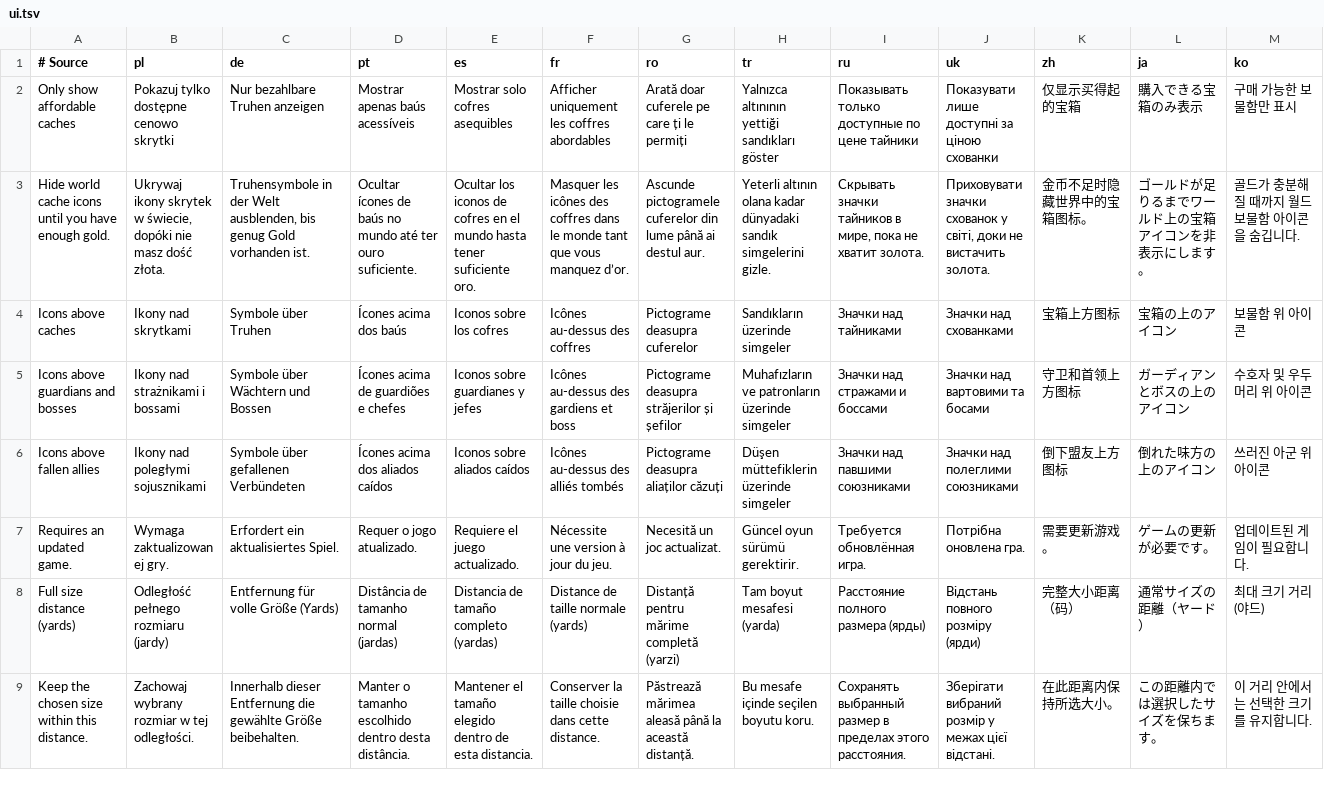
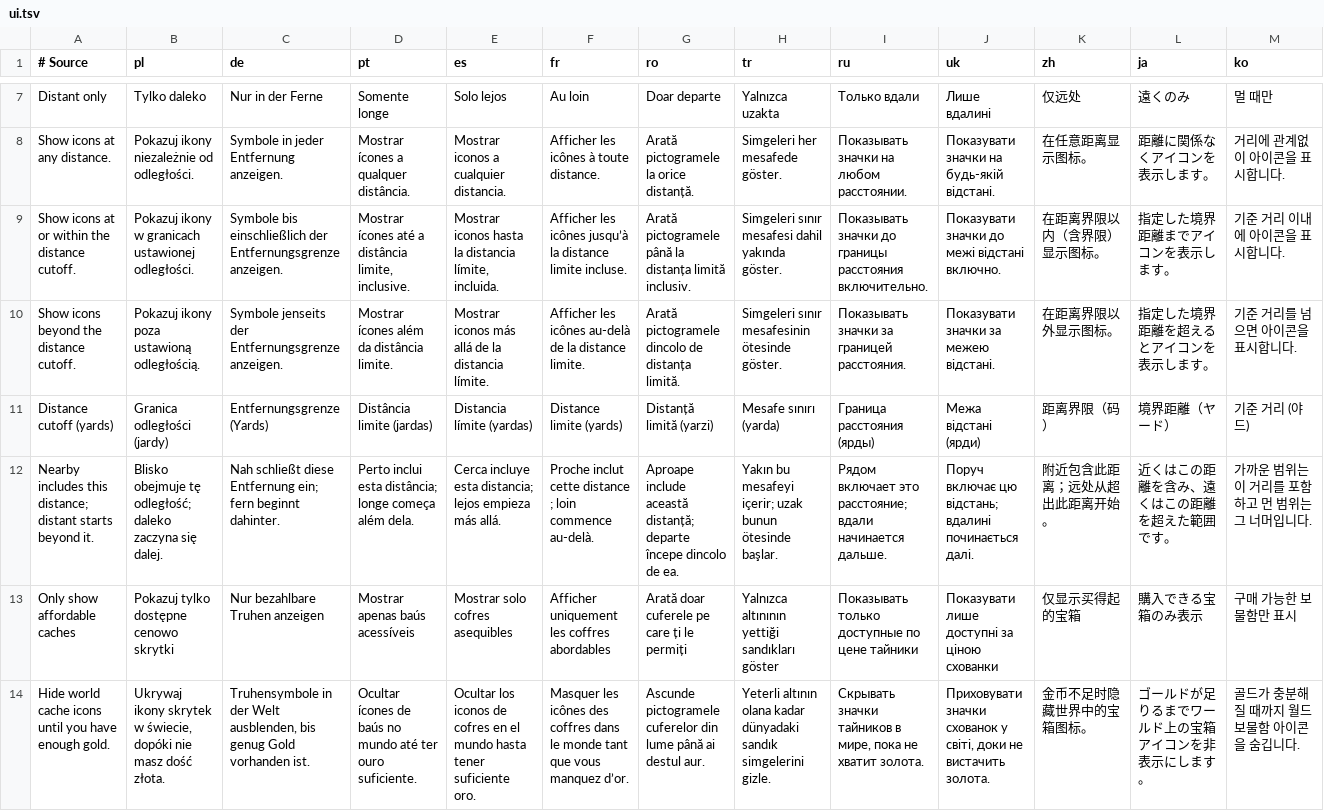
Before and after one commit to Rezondes/SurvivorsDragonUi, a TSV file: localization/ui.tsv, drawn as a sheet; only a part is shown, gaps mark what is left out; the shorter side is filled out with more unchanged rows; rows hold the shown columns only; the diff covers the shown part only; the diff names each change by its address in the sheet, - before the commit and + after, or states it on an @@ line.

Commit message:
feature: add world icon controls and refresh class icons (#93)
* fix: enlarge fallen ally world icons

* fix: refresh level-up icon for current run class

* feature: add world icon visibility controls and fades

* fix: update settings and guidance test expectations

---------

Co-authored-by: migwynkriid13 <335116281+migwynkriid13@users.noreply.github.com>

```diff
--- a/localization/ui.tsv
+++ b/localization/ui.tsv
+row 7: Distant only | Tylko daleko | Nur in der Ferne | Somente longe | Solo lejos | Au loin | Doar departe | Yalnızca uzakta | Только вдали | Лише вдалині | 仅远处 | 遠くのみ | 멀 때만
+row 8: Show icons at any distance. | Pokazuj ikony niezależnie od odległości. | Symbole in jeder Entfernung anzeigen. | Mostrar ícones a qualquer distância. | Mostrar iconos a cualquier distancia. | Afficher les icônes à toute distance. | Arată pictogramele la orice distanță. | Simgeleri her mesafede göster. | Показывать значки на любом расстоянии. | Показувати значки на будь-якій відстані. | 在任意距离显示图标。 | 距離に関係なくアイコンを表示します。 | 거리에 관계없이 아이콘을 표시합니다.
+row 9: Show icons at or within the distance cutoff. | Pokazuj ikony w granicach ustawionej odległości. | Symbole bis einschließlich der Entfernungsgrenze anzeigen. | Mostrar ícones até a distância limite, inclusive. | Mostrar iconos hasta la distancia límite, incluida. | Afficher les icônes jusqu’à la distance limite incluse. | Arată pictogramele până la distanța limită inclusiv. | Simgeleri sınır mesafesi dahil yakında göster. | Показывать значки до границы расстояния включительно. | Показувати значки до межі відстані включно. | 在距离界限以内（含界限）显示图标。 | 指定した境界距離までアイコンを表示します。 | 기준 거리 이내에 아이콘을 표시합니다.
+row 10: Show icons beyond the distance cutoff. | Pokazuj ikony poza ustawioną odległością. | Symbole jenseits der Entfernungsgrenze anzeigen. | Mostrar ícones além da distância limite. | Mostrar iconos más allá de la distancia límite. | Afficher les icônes au-delà de la distance limite. | Arată pictogramele dincolo de distanța limită. | Simgeleri sınır mesafesinin ötesinde göster. | Показывать значки за границей расстояния. | Показувати значки за межею відстані. | 在距离界限以外显示图标。 | 指定した境界距離を超えるとアイコンを表示します。 | 기준 거리를 넘으면 아이콘을 표시합니다.
+row 11: Distance cutoff (yards) | Granica odległości (jardy) | Entfernungsgrenze (Yards) | Distância limite (jardas) | Distancia límite (yardas) | Distance limite (yards) | Distanță limită (yarzi) | Mesafe sınırı (yarda) | Граница расстояния (ярды) | Межа відстані (ярди) | 距离界限（码） | 境界距離（ヤード） | 기준 거리 (야드)
+row 12: Nearby includes this distance; distant starts beyond it. | Blisko obejmuje tę odległość; daleko zaczyna się dalej. | Nah schließt diese Entfernung ein; fern beginnt dahinter. | Perto inclui esta distância; longe começa além dela. | Cerca incluye esta distancia; lejos empieza más allá. | Proche inclut cette distance ; loin commence au-delà. | Aproape include această distanță; departe începe dincolo de ea. | Yakın bu mesafeyi içerir; uzak bunun ötesinde başlar. | Рядом включает это расстояние; вдали начинается дальше. | Поруч включає цю відстань; вдалині починається далі. | 附近包含此距离；远处从超出此距离开始。 | 近くはこの距離を含み、遠くはこの距離を超えた範囲です。 | 가까운 범위는 이 거리를 포함하고 먼 범위는 그 너머입니다.
```
Also changed, not shown: 5 added rows elsewhere in this file, 21 other files.
